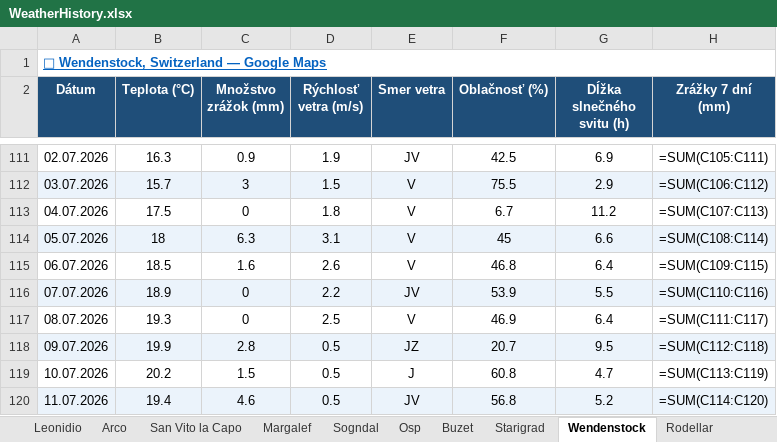
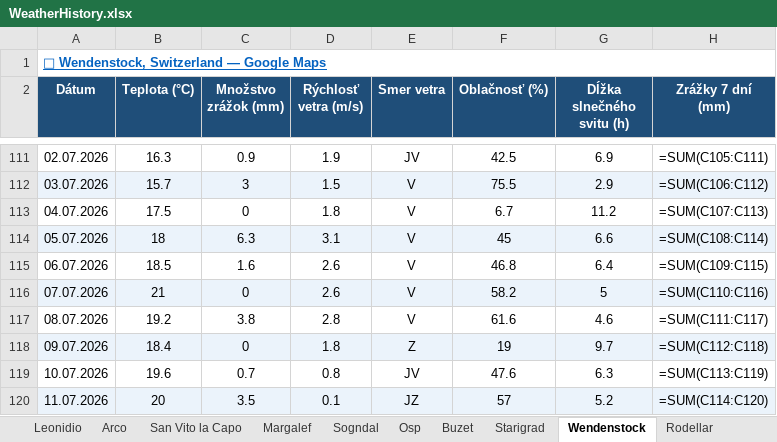
Before and after one commit to slavo1976/AgentWeather, an Excel workbook: WeatherHistory.xlsx, sheet Wendenstock, drawn as a sheet; only a part is shown, gaps mark what is left out; values as stored, in another font and other column widths than the file's, no borders; formulas without a stored value are shown as written; the diff covers the shown part only; the diff names each change by its address in the sheet, - before the commit and + after, or states it on an @@ line.

```diff
--- a/WeatherHistory.xlsx (sheet Wendenstock)
+++ b/WeatherHistory.xlsx (sheet Wendenstock)
-B116 (Teplota (°C)): 18.9
+B116 (Teplota (°C)): 21
-D116 (Rýchlosť vetra (m/s)): 2.2
+D116 (Rýchlosť vetra (m/s)): 2.6
-E116 (Smer vetra): JV
+E116 (Smer vetra): V
-F116 (Oblačnosť (%)): 53.9
+F116 (Oblačnosť (%)): 58.2
-G116 (Dĺžka slnečného svitu (h)): 5.5
+G116 (Dĺžka slnečného svitu (h)): 5
-B117 (Teplota (°C)): 19.3
+B117 (Teplota (°C)): 19.2
-C117 (Množstvo zrážok (mm)): 0
+C117 (Množstvo zrážok (mm)): 3.8
-D117 (Rýchlosť vetra (m/s)): 2.5
+D117 (Rýchlosť vetra (m/s)): 2.8
-F117 (Oblačnosť (%)): 46.9
+F117 (Oblačnosť (%)): 61.6
-G117 (Dĺžka slnečného svitu (h)): 6.4
+G117 (Dĺžka slnečného svitu (h)): 4.6
-B118 (Teplota (°C)): 19.9
+B118 (Teplota (°C)): 18.4
-C118 (Množstvo zrážok (mm)): 2.8
+C118 (Množstvo zrážok (mm)): 0
-D118 (Rýchlosť vetra (m/s)): 0.5
+D118 (Rýchlosť vetra (m/s)): 1.8
-E118 (Smer vetra): JZ
+E118 (Smer vetra): Z
-F118 (Oblačnosť (%)): 20.7
+F118 (Oblačnosť (%)): 19
-G118 (Dĺžka slnečného svitu (h)): 9.5
+G118 (Dĺžka slnečného svitu (h)): 9.7
-B119 (Teplota (°C)): 20.2
+B119 (Teplota (°C)): 19.6
-C119 (Množstvo zrážok (mm)): 1.5
+C119 (Množstvo zrážok (mm)): 0.7
-D119 (Rýchlosť vetra (m/s)): 0.5
+D119 (Rýchlosť vetra (m/s)): 0.8
-E119 (Smer vetra): J
+E119 (Smer vetra): JV
-F119 (Oblačnosť (%)): 60.8
+F119 (Oblačnosť (%)): 47.6
-G119 (Dĺžka slnečného svitu (h)): 4.7
+G119 (Dĺžka slnečného svitu (h)): 6.3
-B120 (Teplota (°C)): 19.4
+B120 (Teplota (°C)): 20
-C120 (Množstvo zrážok (mm)): 4.6
+C120 (Množstvo zrážok (mm)): 3.5
-D120 (Rýchlosť vetra (m/s)): 0.5
+D120 (Rýchlosť vetra (m/s)): 0.1
-E120 (Smer vetra): JV
+E120 (Smer vetra): JZ
-F120 (Oblačnosť (%)): 56.8
+F120 (Oblačnosť (%)): 57
```
Also changed, not shown: 1 added row and 6 edited cells elsewhere in this sheet, sheet Buzet, sheet Rodellar, sheet Starigrad, sheet Arco, sheet Osp, sheet Ceuse, 6 more sheets.
